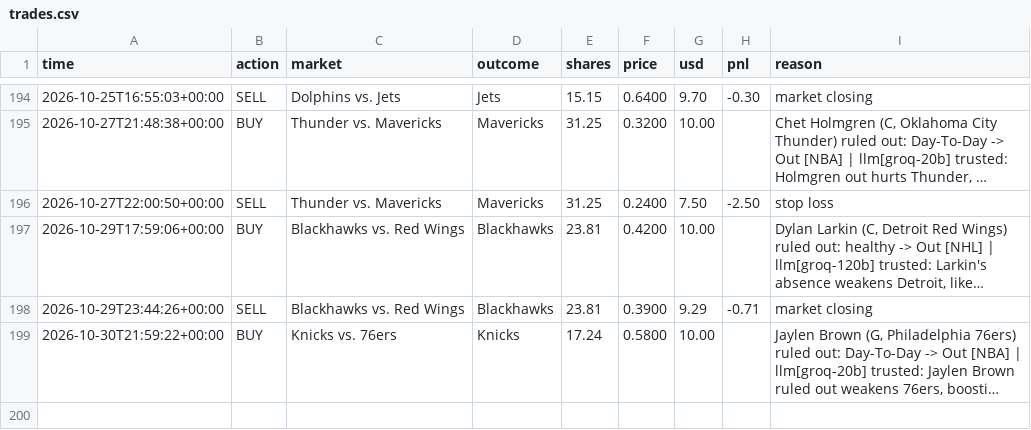
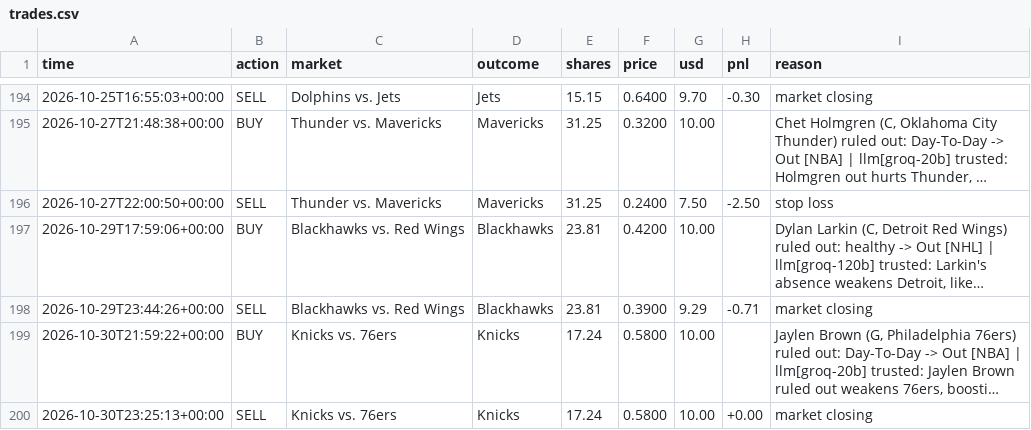
Before and after one commit to MoldyAxis395/polymarket-news-bot, a CSV file: data/trades.csv, drawn as a sheet; only a part is shown, gaps mark what is left out; long unchanged cells end in …; the diff names each change by its address in the sheet, - before the commit and + after, or states it on an @@ line.

```diff
--- a/data/trades.csv
+++ b/data/trades.csv
+row 200: 2026-10-30T23:25:13+00:00 | SELL | Knicks vs. 76ers | Knicks | 17.24 | 0.5800 | 10.00 | +0.00 | market closing
```
Also changed, not shown: 9 other files.
